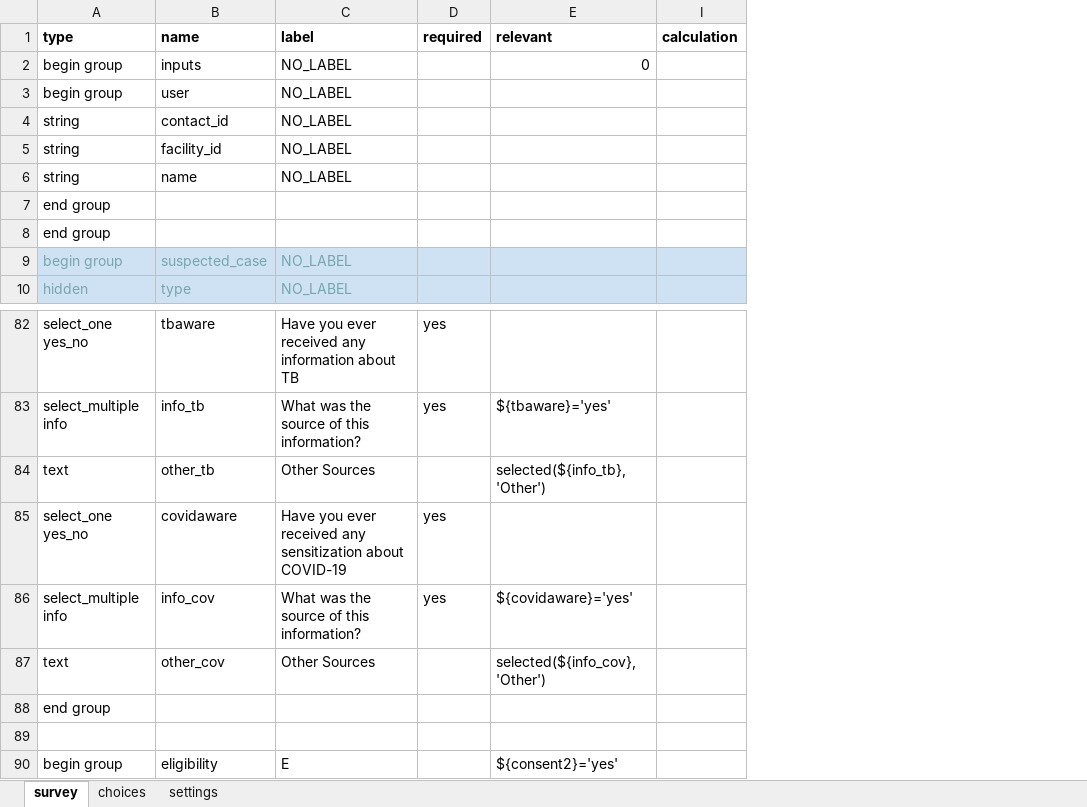
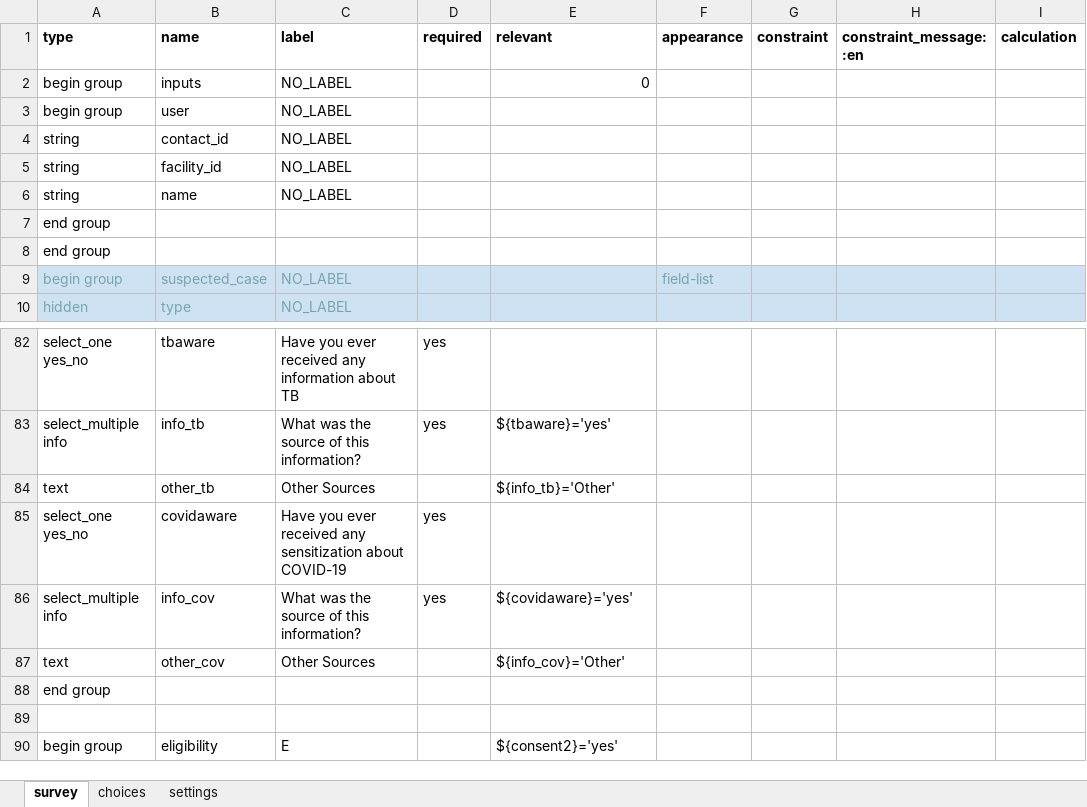
Before and after one commit to oyierp/Bodaboda_Test, an Excel workbook: config-boda-moh-ke-master/forms/contact/suspected_case-edit.xlsx, sheet survey, drawn as a sheet; only a part is shown, gaps mark what is left out; values as stored, in another font and other column widths than the file's, no borders; conditional formats not drawn; the diff names each change by its address in the sheet, - before the commit and + after, or states it on an @@ line.

Commit message:
Add files via upload

```diff
--- a/config-boda-moh-ke-master/forms/contact/suspected_case-edit.xlsx (sheet survey)
+++ b/config-boda-moh-ke-master/forms/contact/suspected_case-edit.xlsx (sheet survey)
@@ column F (appearance) unhidden, row 9: field-list @@
@@ column G (constraint) unhidden, empty @@
@@ column H (constraint_message::en) unhidden, empty @@
-E84 (relevant): selected(${info_tb},'Other')
+E84 (relevant): ${info_tb}='Other'
-E87 (relevant): selected(${info_cov},'Other')
+E87 (relevant): ${info_cov}='Other'
```
Also changed, not shown: sheet settings, hidden cells.
